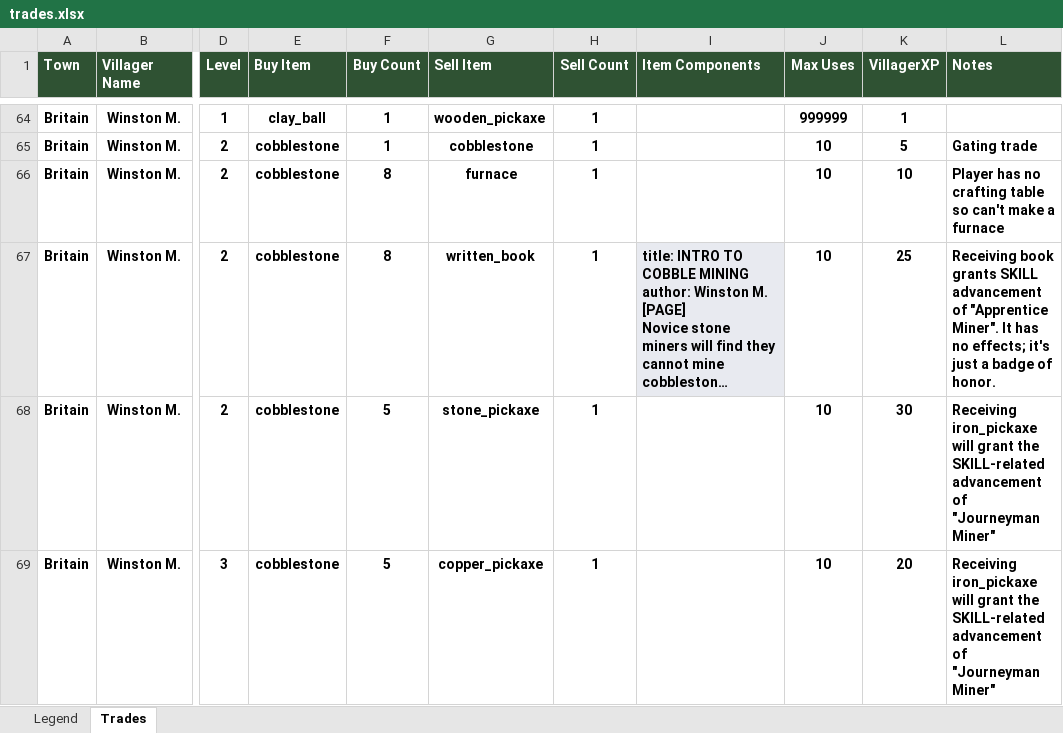
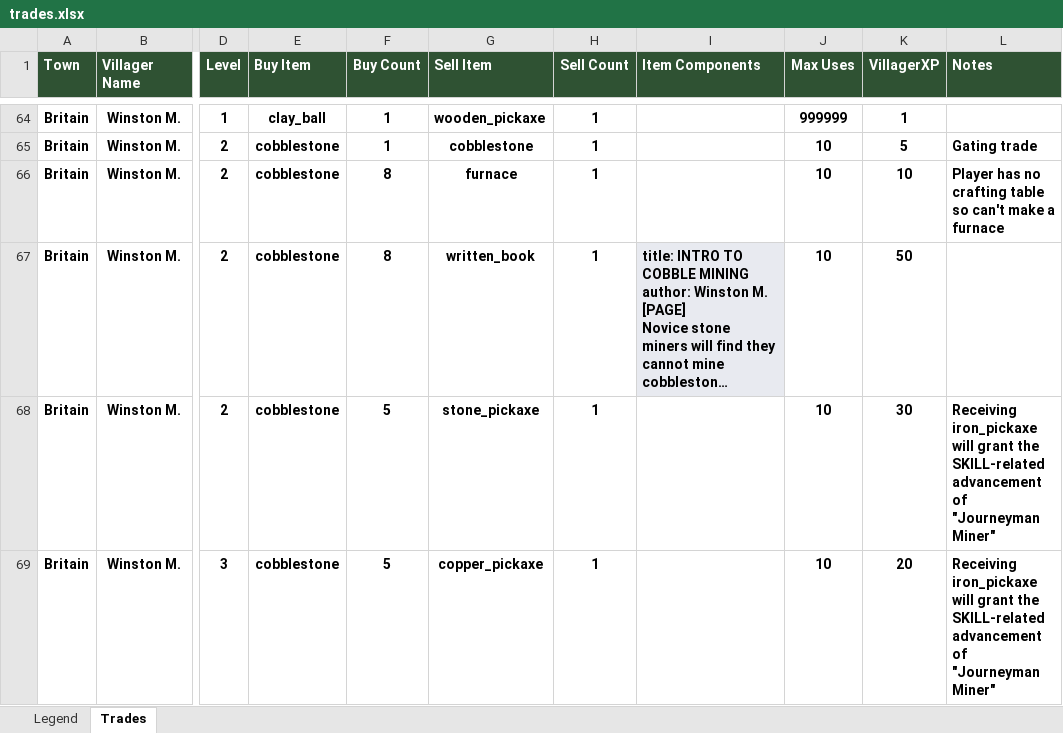
Before and after one commit to blair-mmai/mcu4, an Excel workbook: spoilers/trades.xlsx, sheet Trades, drawn as a sheet; only a part is shown, gaps mark what is left out; long unchanged cells end in …; values as stored, in another font and other column widths than the file's, no borders; the diff names each change by its address in the sheet, - before the commit and + after, or states it on an @@ line.

```diff
--- a/spoilers/trades.xlsx (sheet Trades)
+++ b/spoilers/trades.xlsx (sheet Trades)
-K67 (VillagerXP): 25
+K67 (VillagerXP): 50
-L67 (Notes): Receiving book grants SKILL advancement of "Apprentice Miner". It has no effects; it's just a badge of honor.
+L67 (Notes): (empty)
```
Also changed, not shown: spoilers/conversations.xlsx, 3 other files.
